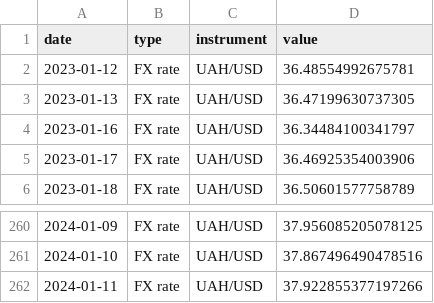
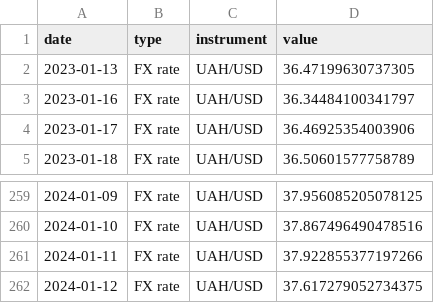
Before and after one commit to artkochnev/ukraine_dashboard, a CSV file: assets/tf_yf_data.csv, drawn as a sheet; only a part is shown, gaps mark what is left out; removed rows and columns are numbered as before the commit, all else as after; the diff names each change by its address in the sheet, - before the commit and + after, or states it on an @@ line.

```diff
--- a/assets/tf_yf_data.csv
+++ b/assets/tf_yf_data.csv
-row 2: 2023-01-12 | FX rate | UAH/USD | 36.48554992675781
+row 262: 2024-01-12 | FX rate | UAH/USD | 37.617279052734375
```
Also changed, not shown: assets/src_bond_yields.csv, assets/src_cpi_headline.csv, 33 other files.
